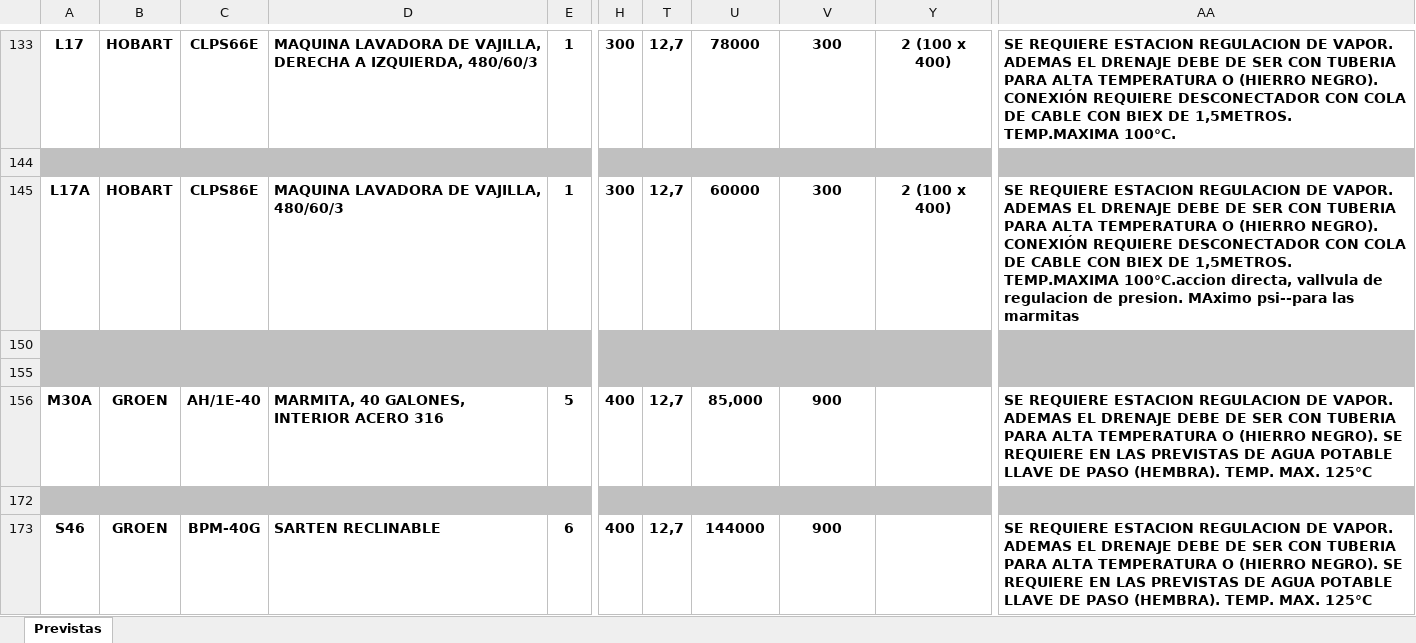
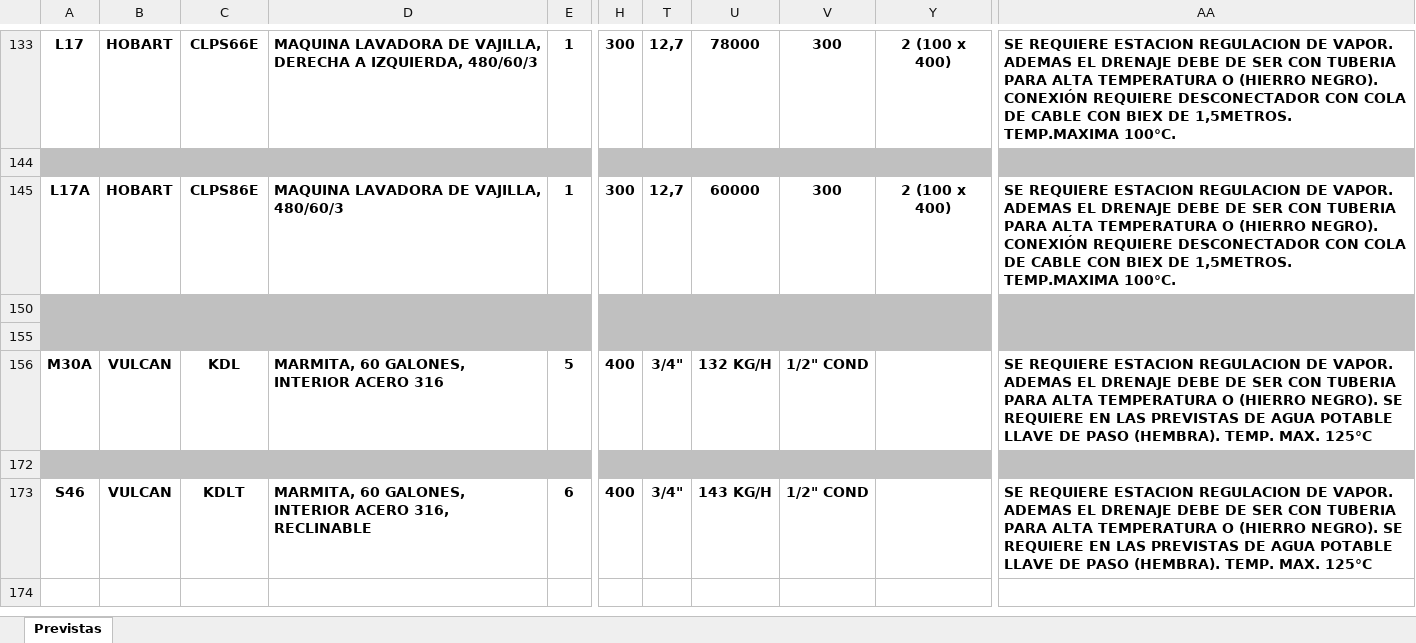
Before and after one commit to jaime385/PVapor, an Excel workbook: enunciado/Listado equipos.xlsx, sheet Previstas, drawn as a sheet; only a part is shown, gaps mark what is left out; values as stored, in another font and other column widths than the file's, no borders; charts and pictures not drawn; the diff names each change by its address in the sheet, - before the commit and + after, or states it on an @@ line.

```diff
--- a/enunciado/Listado equipos.xlsx (sheet Previstas)
+++ b/enunciado/Listado equipos.xlsx (sheet Previstas)
-AA145: …1,5METROS. TEMP.MAXIMA 100°C.accion directa, vallvula de regulacion de presion. MAximo psi--para las marmitas
+AA145: …1,5METROS. TEMP.MAXIMA 100°C.
-B156: GROEN
+B156: VULCAN
-C156: AH/1E-40
+C156: KDL
-D156: MARMITA, 40 GALONES, INTERIOR ACERO 316
+D156: MARMITA, 60 GALONES, INTERIOR ACERO 316
-T156: 12,7
+T156: 3/4"
-U156: 85,000
+U156: 132 KG/H
-V156: 900
+V156: 1/2" COND
-B173: GROEN
+B173: VULCAN
-C173: BPM-40G
+C173: KDLT
-D173: SARTEN RECLINABLE
+D173: MARMITA, 60 GALONES, INTERIOR ACERO 316, RECLINABLE
-T173: 12,7
+T173: 3/4"
-U173: 144000
+U173: 143 KG/H
-V173: 900
+V173: 1/2" COND
```
Also changed, not shown: 12 other files.
